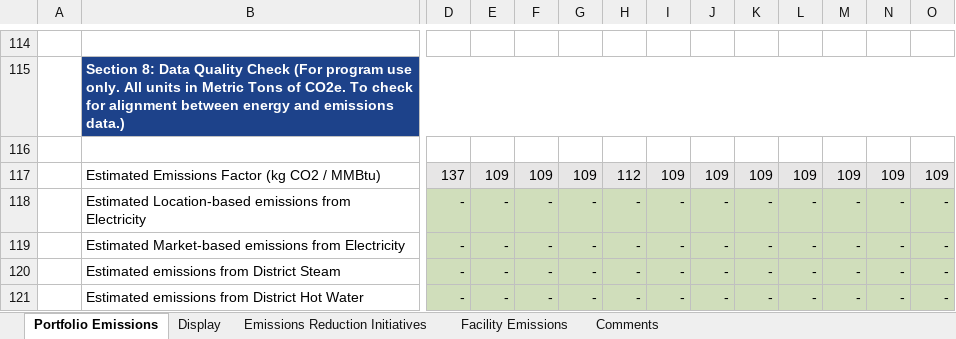
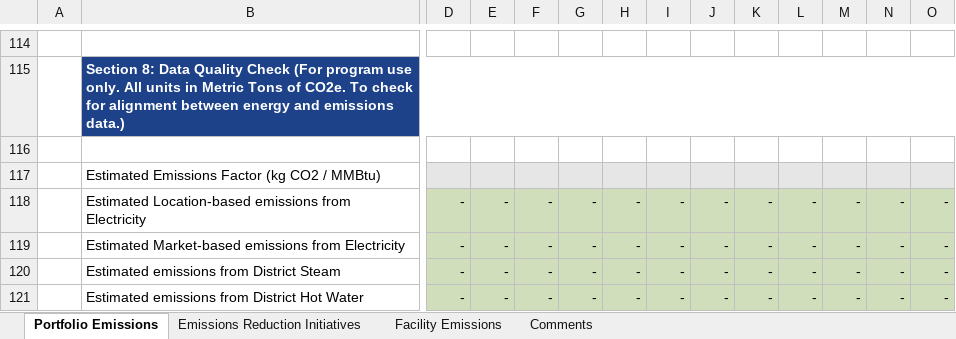
Before and after one commit to ORNL-AMO/VERIFI, an Excel workbook: src/assets/csv_templates/Better-Climate-Challenge-Emissions-Reporting.xlsx, sheet Portfolio Emissions, drawn as a sheet; only a part is shown, gaps mark what is left out; values as stored, in another font and other column widths than the file's, no borders; charts and pictures not drawn; removed rows and columns are numbered as before the commit, all else as after; rows hold the shown columns only; the diff names each change by its address in the sheet, - before the commit and + after, or states it on an @@ line.

```diff
--- a/src/assets/csv_templates/Better-Climate-Challenge-Emissions-Reporting.xlsx (sheet Portfolio Emissions)
+++ b/src/assets/csv_templates/Better-Climate-Challenge-Emissions-Reporting.xlsx (sheet Portfolio Emissions)
-sheet tab: Display
-row 117:  | Estimated Emissions Factor (kg CO2 / MMBtu) | 137 | 109 | 109 | 109 | 112 | 109 | 109 | 109 | 109 | 109 | 109 | 109
+row 117:  | Estimated Emissions Factor (kg CO2 / MMBtu)
```
Also changed, not shown: charts or pictures, 5 other files.
